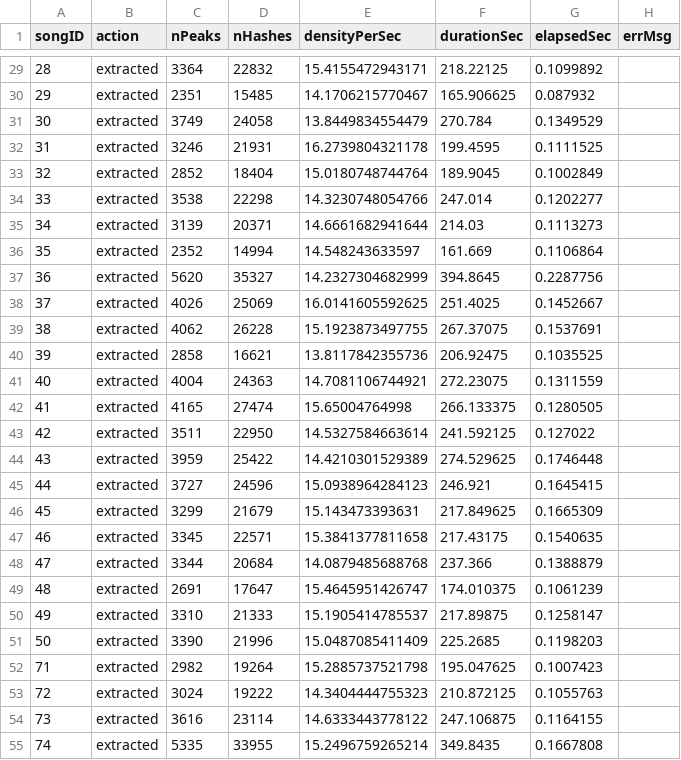
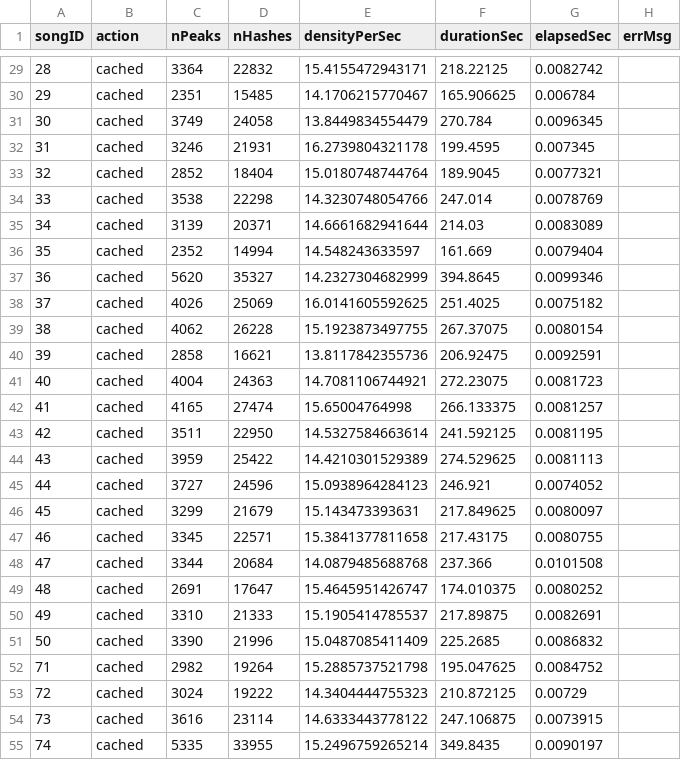
Before and after one commit to Crindo18/HimigTransform_complete_m1, a CSV file: db/enrolReport.csv, drawn as a sheet; only a part is shown, gaps mark what is left out; the diff covers the shown part only.

```diff
--- a/db/enrolReport.csv
+++ b/db/enrolReport.csv
@@ -29,27 +29,27 @@ songID,action,nPeaks,nHashes,densityPerSec,durationSec,elapsedSec,errMsg
-28,extracted,3364,22832,15.4155472943171,218.22125,0.1099892,
-29,extracted,2351,15485,14.1706215770467,165.906625,0.087932,
-30,extracted,3749,24058,13.8449834554479,270.784,0.1349529,
-31,extracted,3246,21931,16.2739804321178,199.4595,0.1111525,
-32,extracted,2852,18404,15.0180748744764,189.9045,0.1002849,
-33,extracted,3538,22298,14.3230748054766,247.014,0.1202277,
-34,extracted,3139,20371,14.6661682941644,214.03,0.1113273,
-35,extracted,2352,14994,14.548243633597,161.669,0.1106864,
-36,extracted,5620,35327,14.2327304682999,394.8645,0.2287756,
-37,extracted,4026,25069,16.0141605592625,251.4025,0.1452667,
-38,extracted,4062,26228,15.1923873497755,267.37075,0.1537691,
-39,extracted,2858,16621,13.8117842355736,206.92475,0.1035525,
-40,extracted,4004,24363,14.7081106744921,272.23075,0.1311559,
-41,extracted,4165,27474,15.65004764998,266.133375,0.1280505,
-42,extracted,3511,22950,14.5327584663614,241.592125,0.127022,
-43,extracted,3959,25422,14.4210301529389,274.529625,0.1746448,
-44,extracted,3727,24596,15.0938964284123,246.921,0.1645415,
-45,extracted,3299,21679,15.143473393631,217.849625,0.1665309,
-46,extracted,3345,22571,15.3841377811658,217.43175,0.1540635,
-47,extracted,3344,20684,14.0879485688768,237.366,0.1388879,
-48,extracted,2691,17647,15.4645951426747,174.010375,0.1061239,
-49,extracted,3310,21333,15.1905414785537,217.89875,0.1258147,
-50,extracted,3390,21996,15.0487085411409,225.2685,0.1198203,
-71,extracted,2982,19264,15.2885737521798,195.047625,0.1007423,
-72,extracted,3024,19222,14.3404444755323,210.872125,0.1055763,
-73,extracted,3616,23114,14.6333443778122,247.106875,0.1164155,
-74,extracted,5335,33955,15.2496759265214,349.8435,0.1667808,
+28,cached,3364,22832,15.4155472943171,218.22125,0.0082742,
+29,cached,2351,15485,14.1706215770467,165.906625,0.006784,
+30,cached,3749,24058,13.8449834554479,270.784,0.0096345,
+31,cached,3246,21931,16.2739804321178,199.4595,0.007345,
+32,cached,2852,18404,15.0180748744764,189.9045,0.0077321,
+33,cached,3538,22298,14.3230748054766,247.014,0.0078769,
+34,cached,3139,20371,14.6661682941644,214.03,0.0083089,
+35,cached,2352,14994,14.548243633597,161.669,0.0079404,
+36,cached,5620,35327,14.2327304682999,394.8645,0.0099346,
+37,cached,4026,25069,16.0141605592625,251.4025,0.0075182,
+38,cached,4062,26228,15.1923873497755,267.37075,0.0080154,
+39,cached,2858,16621,13.8117842355736,206.92475,0.0092591,
+40,cached,4004,24363,14.7081106744921,272.23075,0.0081723,
+41,cached,4165,27474,15.65004764998,266.133375,0.0081257,
+42,cached,3511,22950,14.5327584663614,241.592125,0.0081195,
+43,cached,3959,25422,14.4210301529389,274.529625,0.0081113,
+44,cached,3727,24596,15.0938964284123,246.921,0.0074052,
+45,cached,3299,21679,15.143473393631,217.849625,0.0080097,
+46,cached,3345,22571,15.3841377811658,217.43175,0.0080755,
+47,cached,3344,20684,14.0879485688768,237.366,0.0101508,
+48,cached,2691,17647,15.4645951426747,174.010375,0.0080252,
+49,cached,3310,21333,15.1905414785537,217.89875,0.0082691,
+50,cached,3390,21996,15.0487085411409,225.2685,0.0086832,
+71,cached,2982,19264,15.2885737521798,195.047625,0.0084752,
+72,cached,3024,19222,14.3404444755323,210.872125,0.00729,
+73,cached,3616,23114,14.6333443778122,247.106875,0.0073915,
+74,cached,5335,33955,15.2496759265214,349.8435,0.0090197,
```
Also changed, not shown: 146 edited cells elsewhere in this file, 17 other files.
